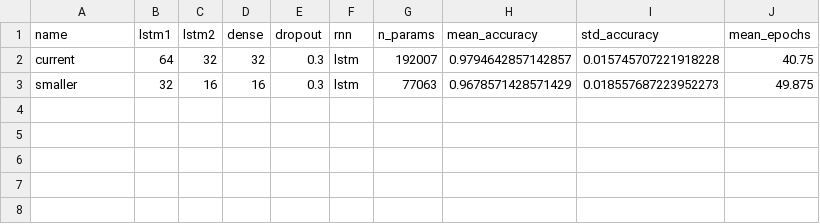
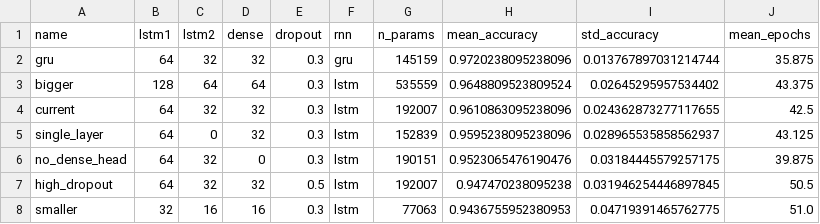
Before and after one commit to Minor-Project-NSL-Recognition/Data-Collection-Pipeline, a CSV file: results/architecture_sweep.csv, drawn as a sheet.

Commit message:
Add parallel execution for architecture sweeps and thread management
- Introduced `sweep_parallel.py` to run architecture candidates concurrently, significantly reducing total execution time.
- Updated `sweep_architectures.py` to allow capping TensorFlow's intra-op thread pool via a new `--threads` argument.
- Implemented logging and result merging for parallel runs, ensuring output consistency with sequential execution.
- Added functionality to backup existing results before running sweeps.

```diff
--- a/results/architecture_sweep.csv
+++ b/results/architecture_sweep.csv
@@ -1,3 +1,8 @@
 name,lstm1,lstm2,dense,dropout,rnn,n_params,mean_accuracy,std_accuracy,mean_epochs
-current,64,32,32,0.3,lstm,192007,0.9794642857142857,0.015745707221918228,40.75
-smaller,32,16,16,0.3,lstm,77063,0.9678571428571429,0.018557687223952273,49.875
+gru,64,32,32,0.3,gru,145159,0.9720238095238096,0.013767897031214744,35.875
+bigger,128,64,64,0.3,lstm,535559,0.9648809523809524,0.02645295957534402,43.375
+current,64,32,32,0.3,lstm,192007,0.9610863095238096,0.024362873277117655,42.5
+single_layer,64,0,32,0.3,lstm,152839,0.9595238095238096,0.028965535858562937,43.125
+no_dense_head,64,32,0,0.3,lstm,190151,0.9523065476190476,0.03184445579257175,39.875
+high_dropout,64,32,32,0.5,lstm,192007,0.947470238095238,0.031946254446897845,50.5
+smaller,32,16,16,0.3,lstm,77063,0.9436755952380953,0.04719391465762775,51.0
```
Also changed, not shown: 23 other files.
